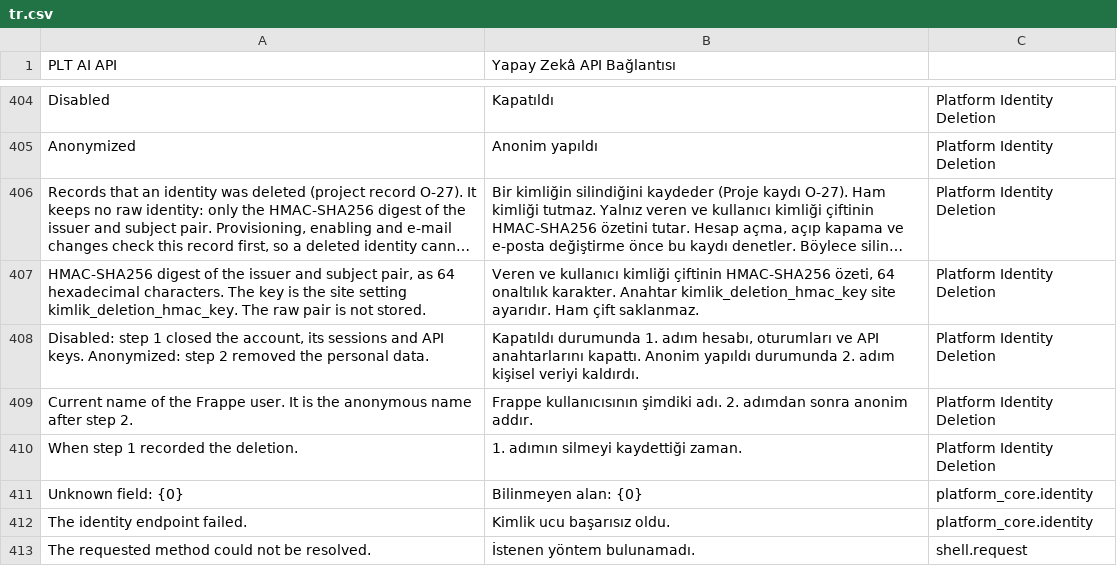
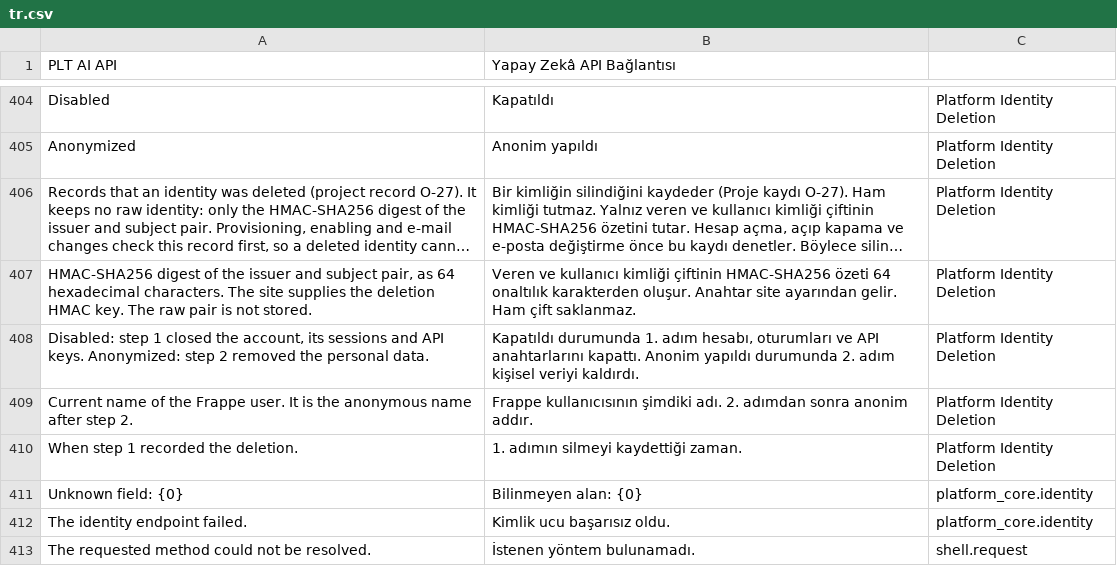
Before and after one commit to karacaismail/frappesetup, a CSV file: backend/apps/platform_core/platform_core/translations/tr.csv, drawn as a sheet; only a part is shown, gaps mark what is left out; long unchanged cells end in …; the diff names each change by its address in the sheet, - before the commit and + after, or states it on an @@ line.

Commit message:
Kimlik silme kaydının alan açıklamasını güncelle

```diff
--- a/backend/apps/platform_core/platform_core/translations/tr.csv
+++ b/backend/apps/platform_core/platform_core/translations/tr.csv
-A407 (PLT AI API): …characters. The key is the site setting kimlik_deletion_hmac_key. The raw…
+A407 (PLT AI API): …characters. The site supplies the deletion HMAC key. The raw…
-B407 (Yapay Zekâ API Bağlantısı): …çiftinin HMAC-SHA256 özeti, 64 onaltılık karakter. Anahtar kimlik_deletion_hmac_key site ayarıdır. Ham çift…
+B407 (Yapay Zekâ API Bağlantısı): …çiftinin HMAC-SHA256 özeti 64 onaltılık karakterden oluşur. Anahtar site ayarından gelir. Ham çift…
```
Also changed, not shown: 2 other files.
